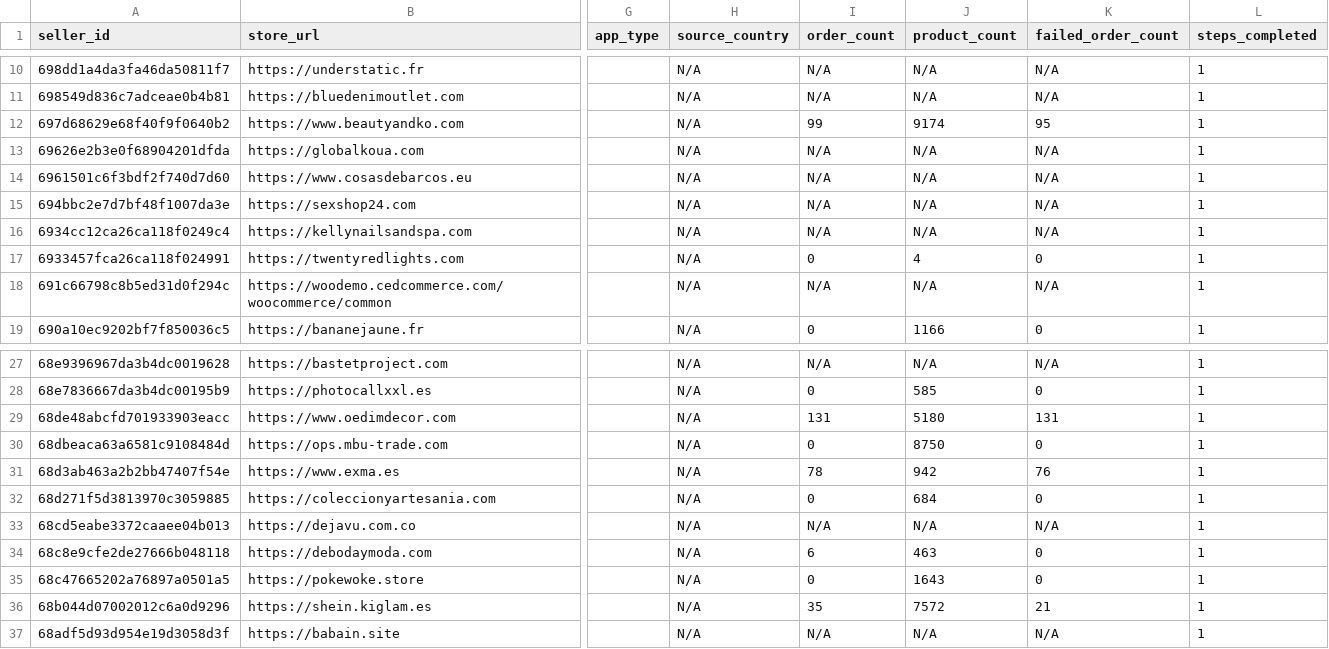
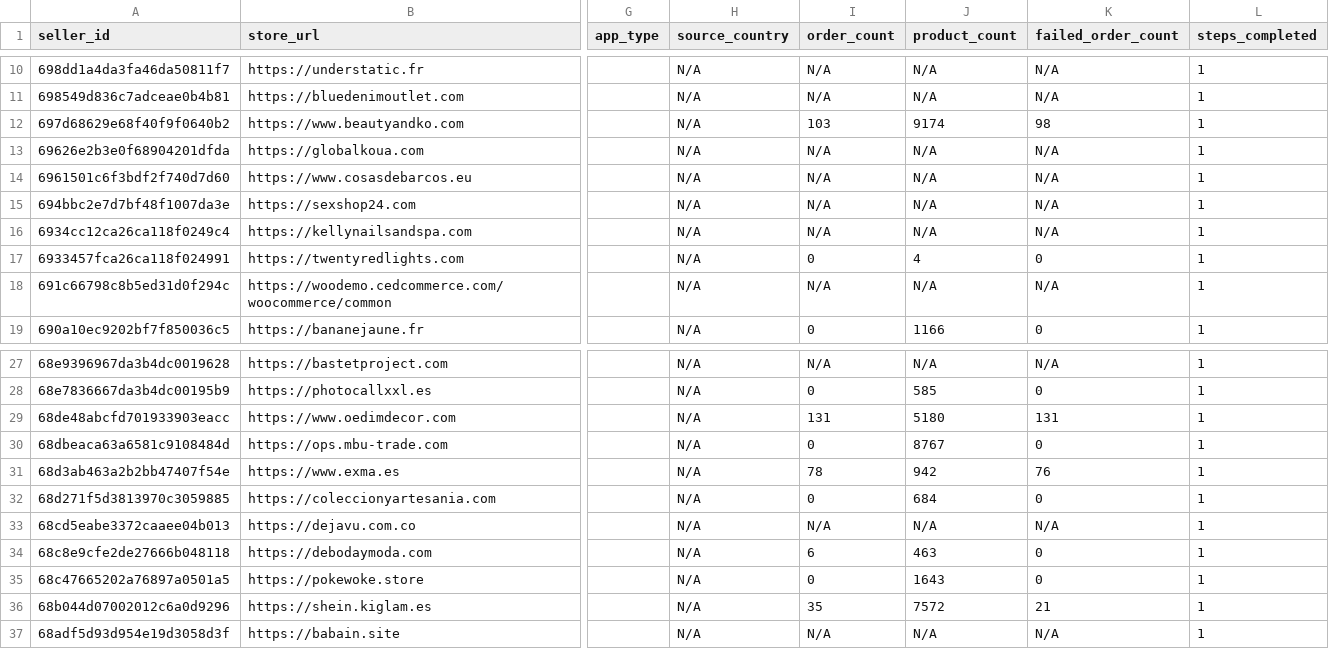
Before and after one commit to hsrivastava-ced/chap-seller-tracker, a CSV file: results/latest/shein_woocommerce.csv, drawn as a sheet; only a part is shown, gaps mark what is left out; the diff names each change by its address in the sheet, - before the commit and + after, or states it on an @@ line.

```diff
--- a/results/latest/shein_woocommerce.csv
+++ b/results/latest/shein_woocommerce.csv
-I12 (order_count): 99
+I12 (order_count): 103
-K12 (failed_order_count): 95
+K12 (failed_order_count): 98
-J30 (product_count): 8750
+J30 (product_count): 8767
```
Also changed, not shown: results/latest/shein.csv, results/latest/shopify_temu.csv, 12 other files.
